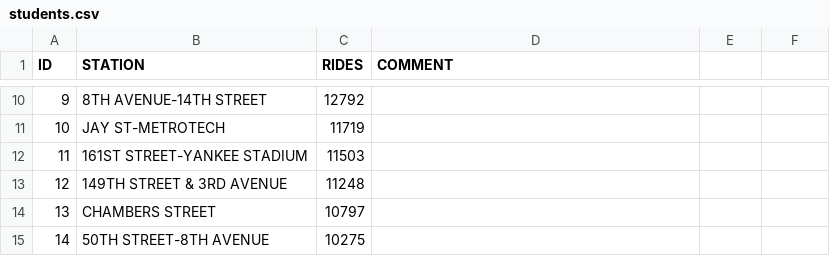
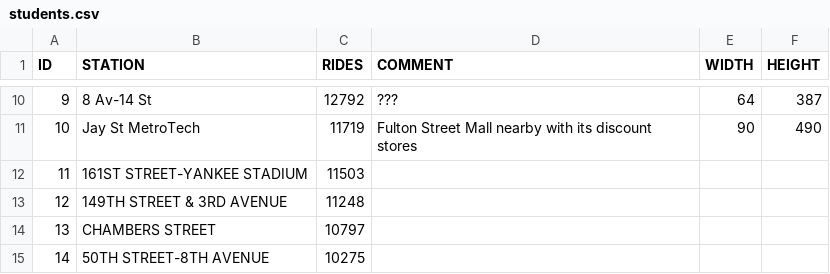
Before and after one commit to faberNovel/MTA_dataviz_july_2012, a CSV file: data/csv/students.csv, drawn as a sheet; only a part is shown, gaps mark what is left out; the diff covers the shown part only.

Commit message:
New comments

```diff
--- a/data/csv/students.csv
+++ b/data/csv/students.csv
@@ -1 +1 @@
-ID, STATION,RIDES,COMMENT
+ID, STATION,RIDES,COMMENT,WIDTH,HEIGHT
@@ -10,2 +10,2 @@ ID, STATION,RIDES,COMMENT
-9,8TH AVENUE-14TH STREET        ,12792,
-10,JAY ST-METROTECH              ,11719,
+9,8 Av-14 St,12792,???,64,387
+10,Jay St MetroTech,11719,Fulton Street Mall nearby with its discount stores,90,490
```
Also changed, not shown: 32 edited cells elsewhere in this file.
